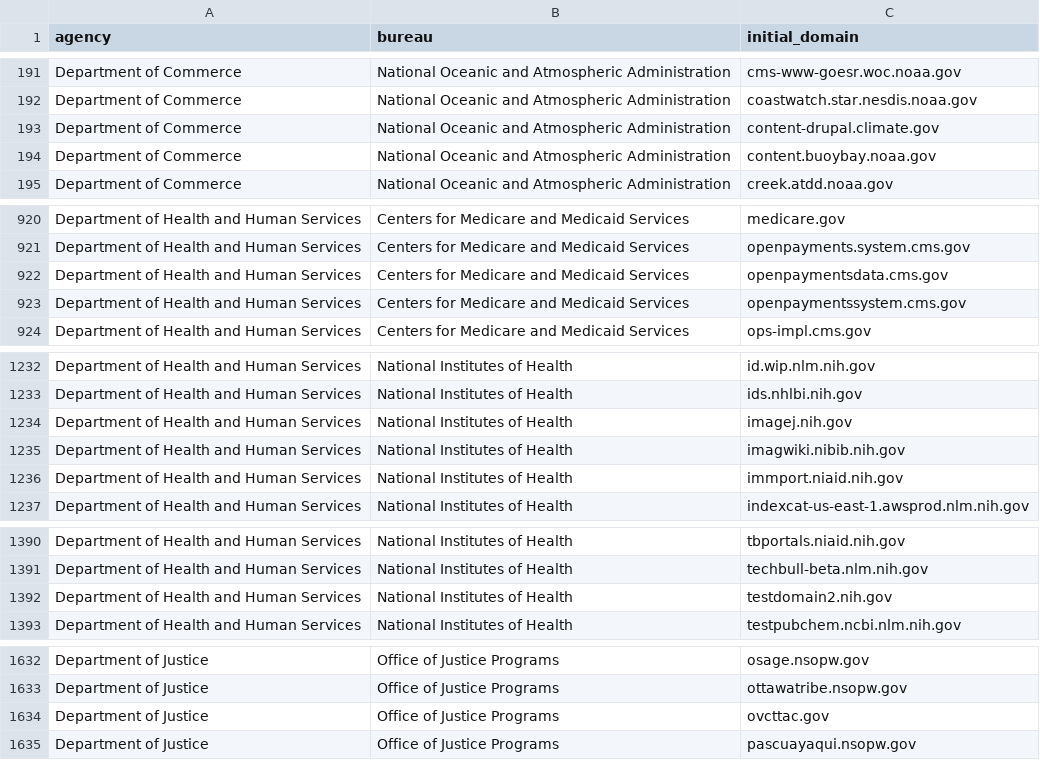
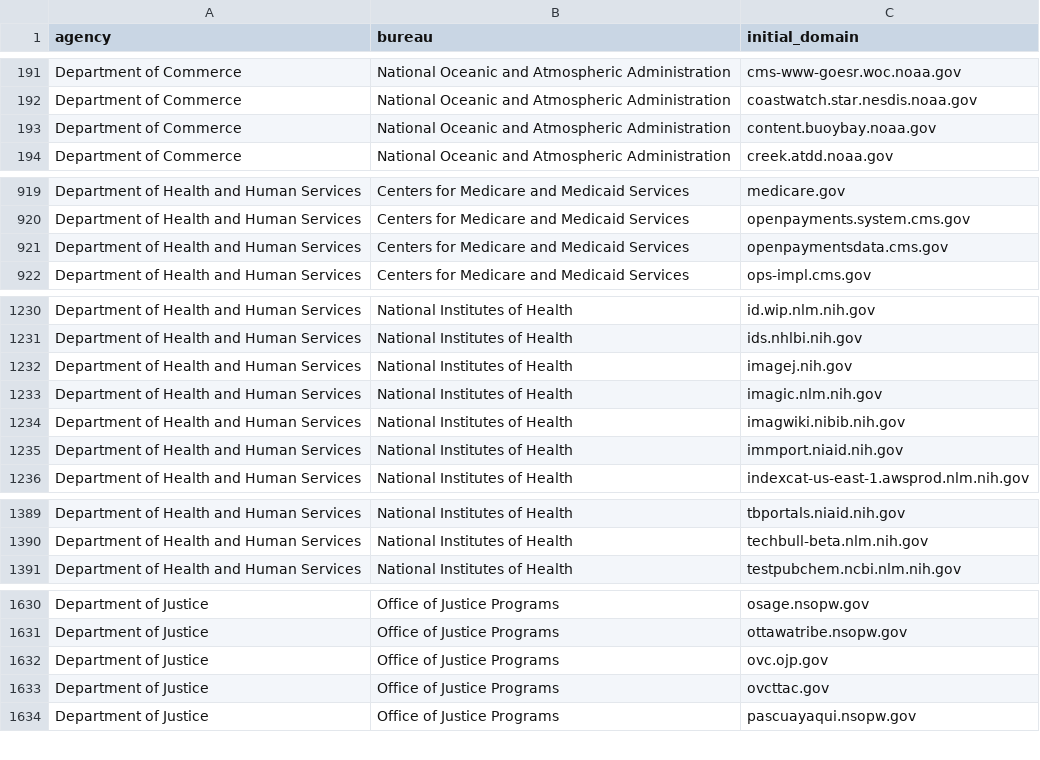
Before and after one commit to GSA/public-website-inventory, a CSV file: reports/candidates_for_addition.csv, drawn as a sheet; only a part is shown, gaps mark what is left out; removed rows and columns are numbered as before the commit, all else as after; the diff covers the shown part only; the diff names each change by its address in the sheet, - before the commit and + after, or states it on an @@ line.

```diff
--- a/reports/candidates_for_addition.csv
+++ b/reports/candidates_for_addition.csv
-row 193: Department of Commerce | National Oceanic and Atmospheric Administration | content-drupal.climate.gov
-row 923: Department of Health and Human Services | Centers for Medicare and Medicaid Services | openpaymentssystem.cms.gov
+row 1233: Department of Health and Human Services | National Institutes of Health | imagic.nlm.nih.gov
-row 1392: Department of Health and Human Services | National Institutes of Health | testdomain2.nih.gov
+row 1632: Department of Justice | Office of Justice Programs | ovc.ojp.gov
```
Also changed, not shown: 3 added rows and 1 removed row elsewhere in this file, 2 other files.
